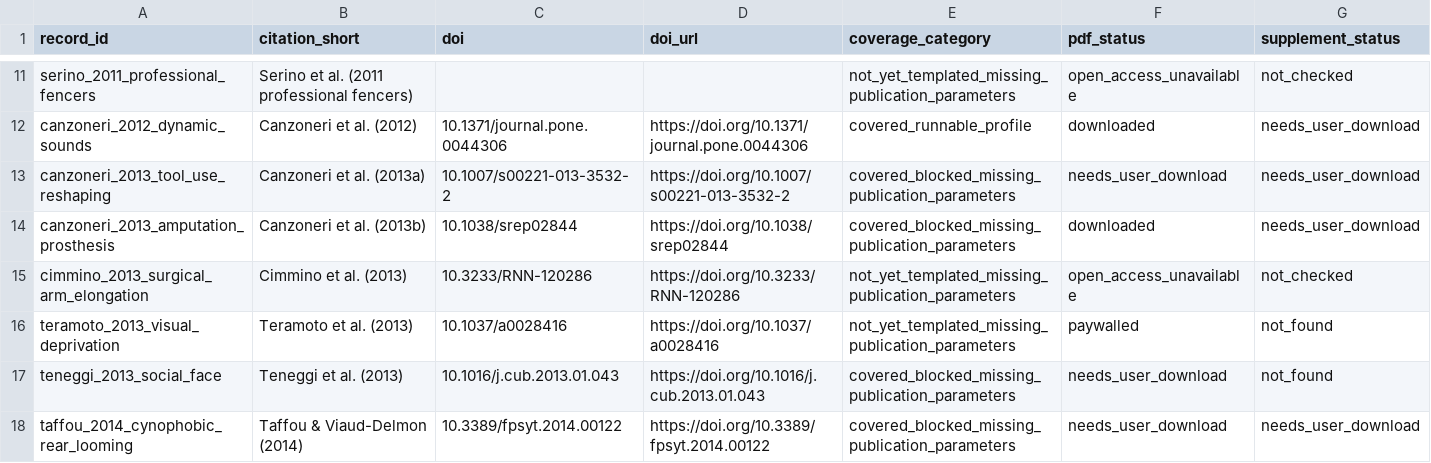
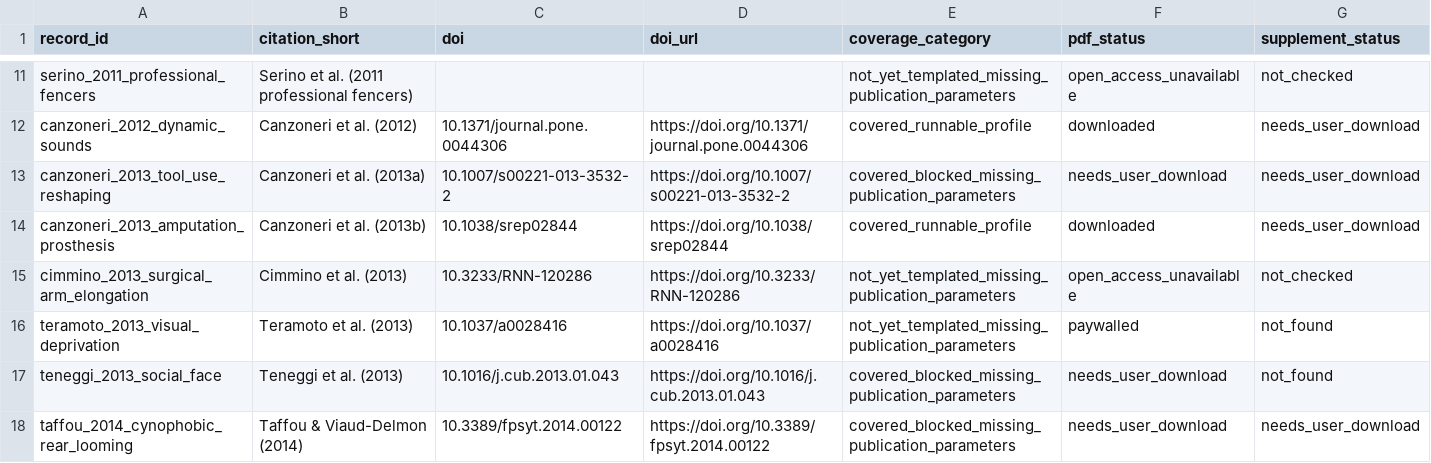
Before and after one commit to GeorgeFejer91/pps-kit, a CSV file: For-AI/audiotactile-paper-metadata-audit/doi_inventory.csv, drawn as a sheet; only a part is shown, gaps mark what is left out.

```diff
--- a/For-AI/audiotactile-paper-metadata-audit/doi_inventory.csv
+++ b/For-AI/audiotactile-paper-metadata-audit/doi_inventory.csv
@@ -13,3 +13,3 @@ canzoneri_2012_dynamic_sounds,Canzoneri et al. (2012),10.1371/journal.pone.00443
 canzoneri_2013_tool_use_reshaping,Canzoneri et al. (2013a),10.1007/s00221-013-3532-2,https://doi.org/10.1007/s00221-013-3532-2,covered_blocked_missing_publication_parameters,needs_user_download,needs_user_download
-canzoneri_2013_amputation_prosthesis,Canzoneri et al. (2013b),10.1038/srep02844,https://doi.org/10.1038/srep02844,covered_blocked_missing_publication_parameters,downloaded,needs_user_download
+canzoneri_2013_amputation_prosthesis,Canzoneri et al. (2013b),10.1038/srep02844,https://doi.org/10.1038/srep02844,covered_runnable_profile,downloaded,needs_user_download
 cimmino_2013_surgical_arm_elongation,Cimmino et al. (2013),10.3233/RNN-120286,https://doi.org/10.3233/RNN-120286,not_yet_templated_missing_publication_parameters,open_access_unavailable,not_checked
```
Also changed, not shown: For-AI/audiotactile-paper-metadata-audit/manual_review_index.csv, For-AI/audiotactile-paper-metadata-audit/pps_visualization_inventory.csv, 27 other files.
